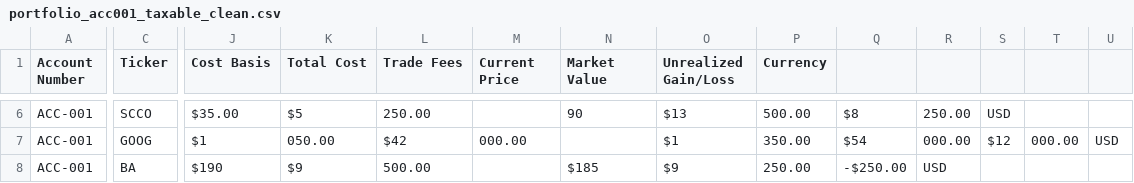
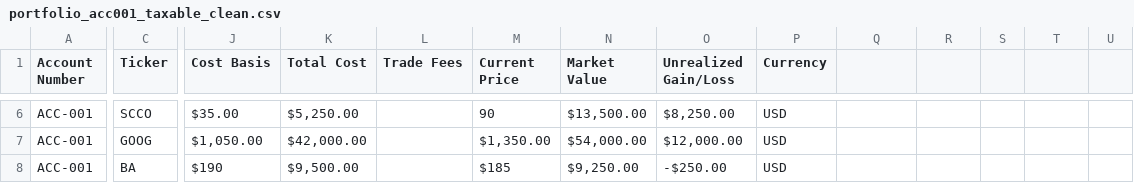
Before and after one commit to Brice-Financial-Projects/HedgeForge, a CSV file: data/raw/portfolio_acc001_taxable_clean.csv, drawn as a sheet; only a part is shown, gaps mark what is left out; the diff covers the shown part only; the diff names each change by its address in the sheet, - before the commit and + after, or states it on an @@ line.

```diff
--- a/data/raw/portfolio_acc001_taxable_clean.csv
+++ b/data/raw/portfolio_acc001_taxable_clean.csv
-K6 (Total Cost): $5
+K6 (Total Cost): $5,250.00
-L6 (Trade Fees): 250.00
+L6 (Trade Fees): (empty)
-M6 (Current Price): (empty)
+M6 (Current Price): 90
-N6 (Market Value): 90
+N6 (Market Value): $13,500.00
-O6 (Unrealized Gain/Loss): $13
+O6 (Unrealized Gain/Loss): $8,250.00
-P6 (Currency): 500.00
+P6 (Currency): USD
-Q6: $8
+Q6: (empty)
-R6: 250.00
+R6: (empty)
-S6: USD
+S6: (empty)
-J7 (Cost Basis): $1
+J7 (Cost Basis): $1,050.00
-K7 (Total Cost): 050.00
+K7 (Total Cost): $42,000.00
-L7 (Trade Fees): $42
+L7 (Trade Fees): (empty)
-M7 (Current Price): 000.00
+M7 (Current Price): $1,350.00
-N7 (Market Value): (empty)
+N7 (Market Value): $54,000.00
-O7 (Unrealized Gain/Loss): $1
+O7 (Unrealized Gain/Loss): $12,000.00
-P7 (Currency): 350.00
+P7 (Currency): USD
-Q7: $54
+Q7: (empty)
-R7: 000.00
+R7: (empty)
-S7: $12
+S7: (empty)
-T7: 000.00
+T7: (empty)
-U7: USD
+U7: (empty)
-K8 (Total Cost): $9
+K8 (Total Cost): $9,500.00
-L8 (Trade Fees): 500.00
+L8 (Trade Fees): (empty)
-M8 (Current Price): (empty)
+M8 (Current Price): $185
-N8 (Market Value): $185
+N8 (Market Value): $9,250.00
-O8 (Unrealized Gain/Loss): $9
+O8 (Unrealized Gain/Loss): -$250.00
-P8 (Currency): 250.00
+P8 (Currency): USD
-Q8: -$250.00
+Q8: (empty)
-R8: USD
+R8: (empty)
```
Also changed, not shown: 167 edited cells elsewhere in this file, data/raw/portfolio_acc002_ira_clean.csv, 31 other files.
